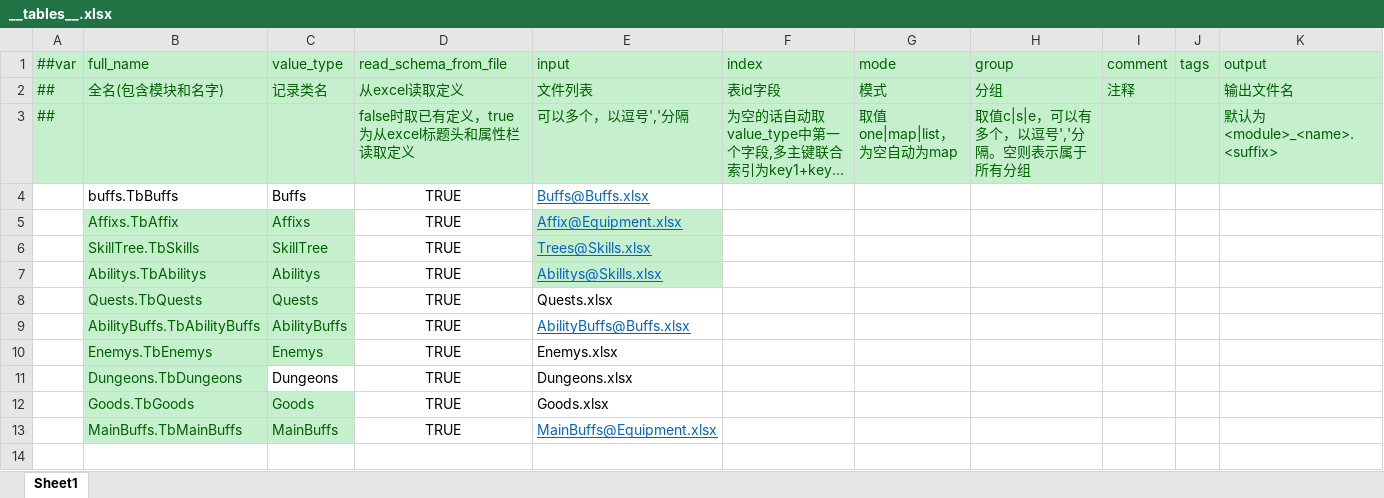
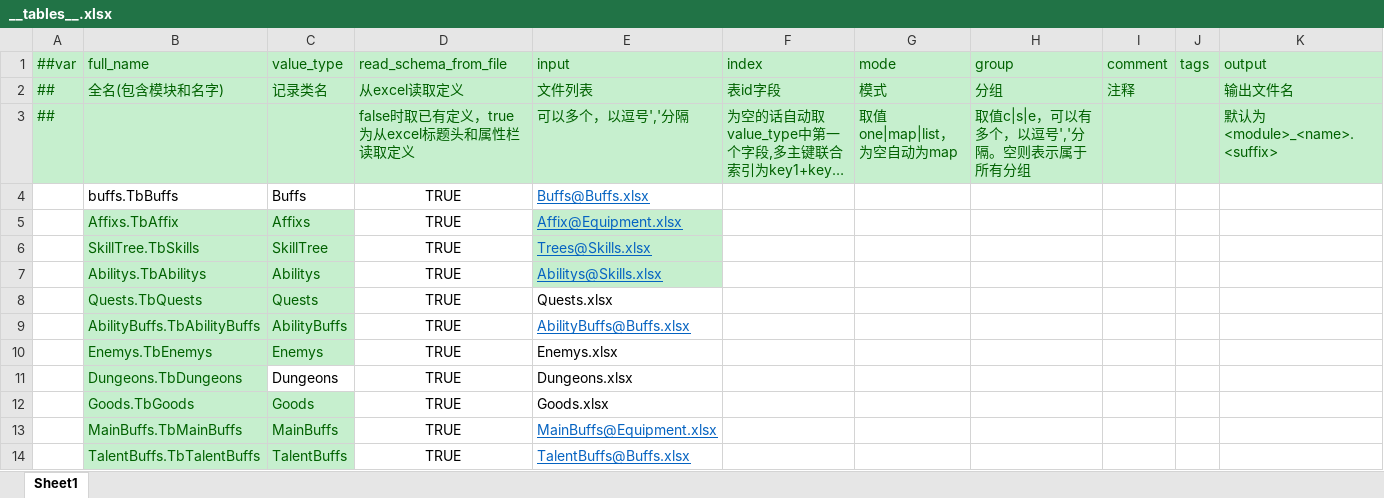
Before and after one commit to Abab-bk/AwesomeRPG, an Excel workbook: DataBase/Datas/__tables__.xlsx, sheet Sheet1, drawn as a sheet; long unchanged cells end in …; values as stored, in another font and other column widths than the file's, no borders; the diff names each change by its address in the sheet, - before the commit and + after, or states it on an @@ line.

```diff
--- a/DataBase/Datas/__tables__.xlsx (sheet Sheet1)
+++ b/DataBase/Datas/__tables__.xlsx (sheet Sheet1)
+row 14:  | TalentBuffs.TbTalentBuffs | TalentBuffs | TRUE | TalentBuffs@Buffs.xlsx
```
Also changed, not shown: DataBase/Datas/Buffs.xlsx, DataBase/Datas/Equipment.xlsx, 6 other files.
